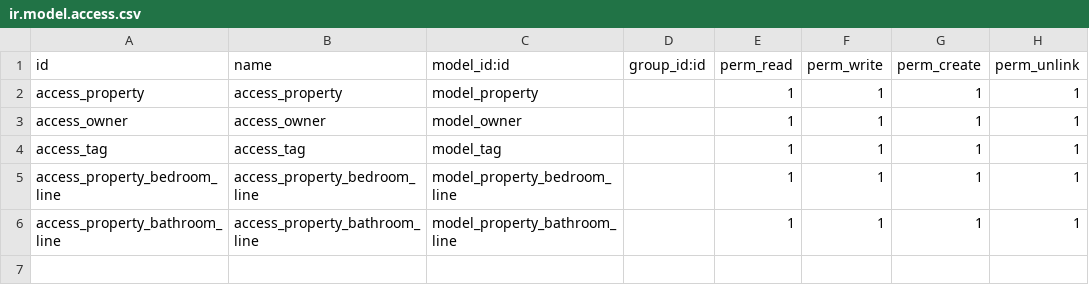
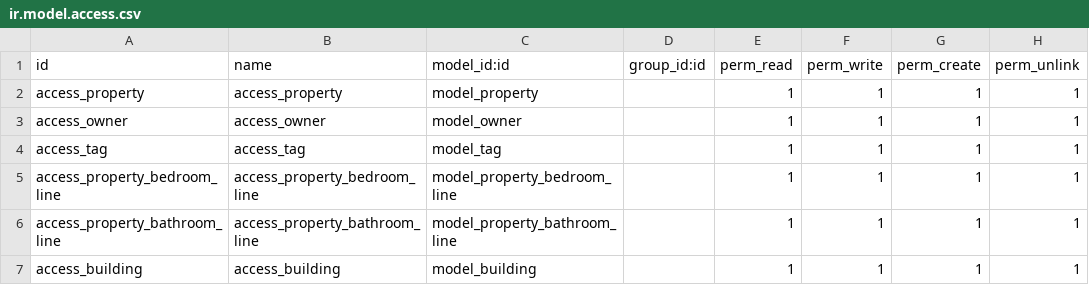
Before and after one commit to 3bdo72/odoo17, a CSV file: custom-addons/app_one/security/ir.model.access.csv, drawn as a sheet.

Commit message:
created a new model called building with a menu item unter the properties section i learned some new stuff like the reserved words in odoo (name and active) the name make the end user see the name for his new record instead of the database id and the active allows the end user to archive any record and unarchive instead of deleting the whole record changed the image of the real estate app

```diff
--- a/custom-addons/app_one/security/ir.model.access.csv
+++ b/custom-addons/app_one/security/ir.model.access.csv
@@ -6 +6,2 @@ access_property_bedroom_line,access_property_bedroom_line,model_property_bedroom
 access_property_bathroom_line,access_property_bathroom_line,model_property_bathroom_line,,1,1,1,1
+access_building,access_building,model_building,,1,1,1,1
```
Also changed, not shown: 6 other files.
